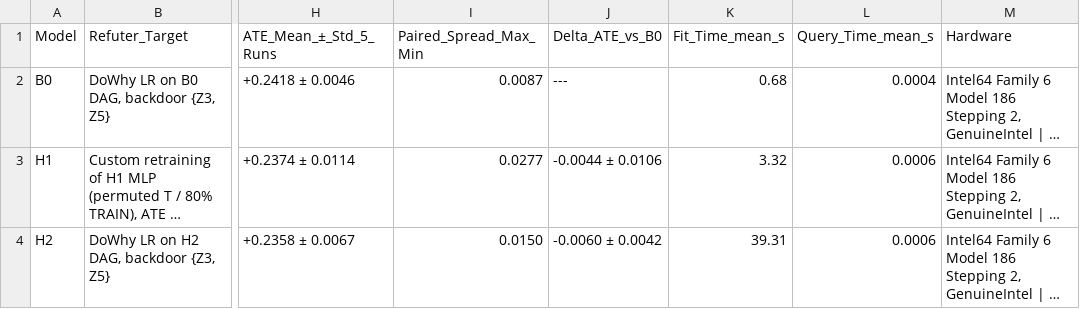
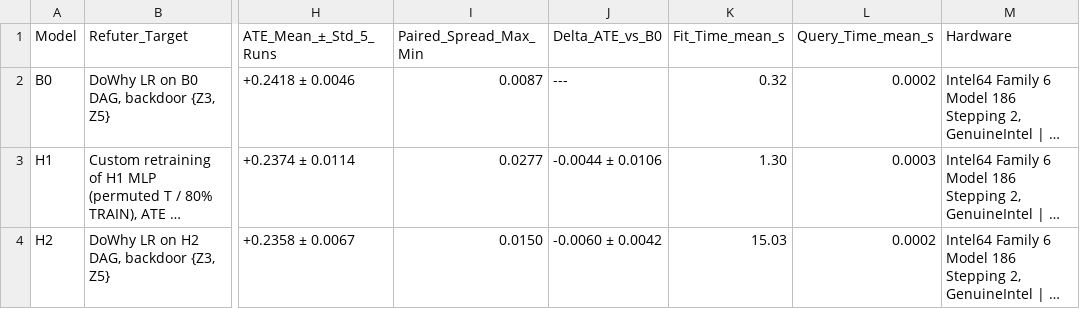
Before and after one commit to HoangVuSnape/04_Probabilistic_GrModel, a CSV file: artifacts/tables/Table_C_Robustness_Cost.csv, drawn as a sheet; only a part is shown, gaps mark what is left out; long unchanged cells end in …; the diff names each change by its address in the sheet, - before the commit and + after, or states it on an @@ line.

```diff
--- a/artifacts/tables/Table_C_Robustness_Cost.csv
+++ b/artifacts/tables/Table_C_Robustness_Cost.csv
-K2 (Fit_Time_mean_s): 0.68
+K2 (Fit_Time_mean_s): 0.32
-L2 (Query_Time_mean_s): 0.0004
+L2 (Query_Time_mean_s): 0.0002
-K3 (Fit_Time_mean_s): 3.32
+K3 (Fit_Time_mean_s): 1.30
-L3 (Query_Time_mean_s): 0.0006
+L3 (Query_Time_mean_s): 0.0003
-K4 (Fit_Time_mean_s): 39.31
+K4 (Fit_Time_mean_s): 15.03
-L4 (Query_Time_mean_s): 0.0006
+L4 (Query_Time_mean_s): 0.0002
```
Also changed, not shown: artifacts/tables/Table_A_Prediction.csv, 12 other files.
